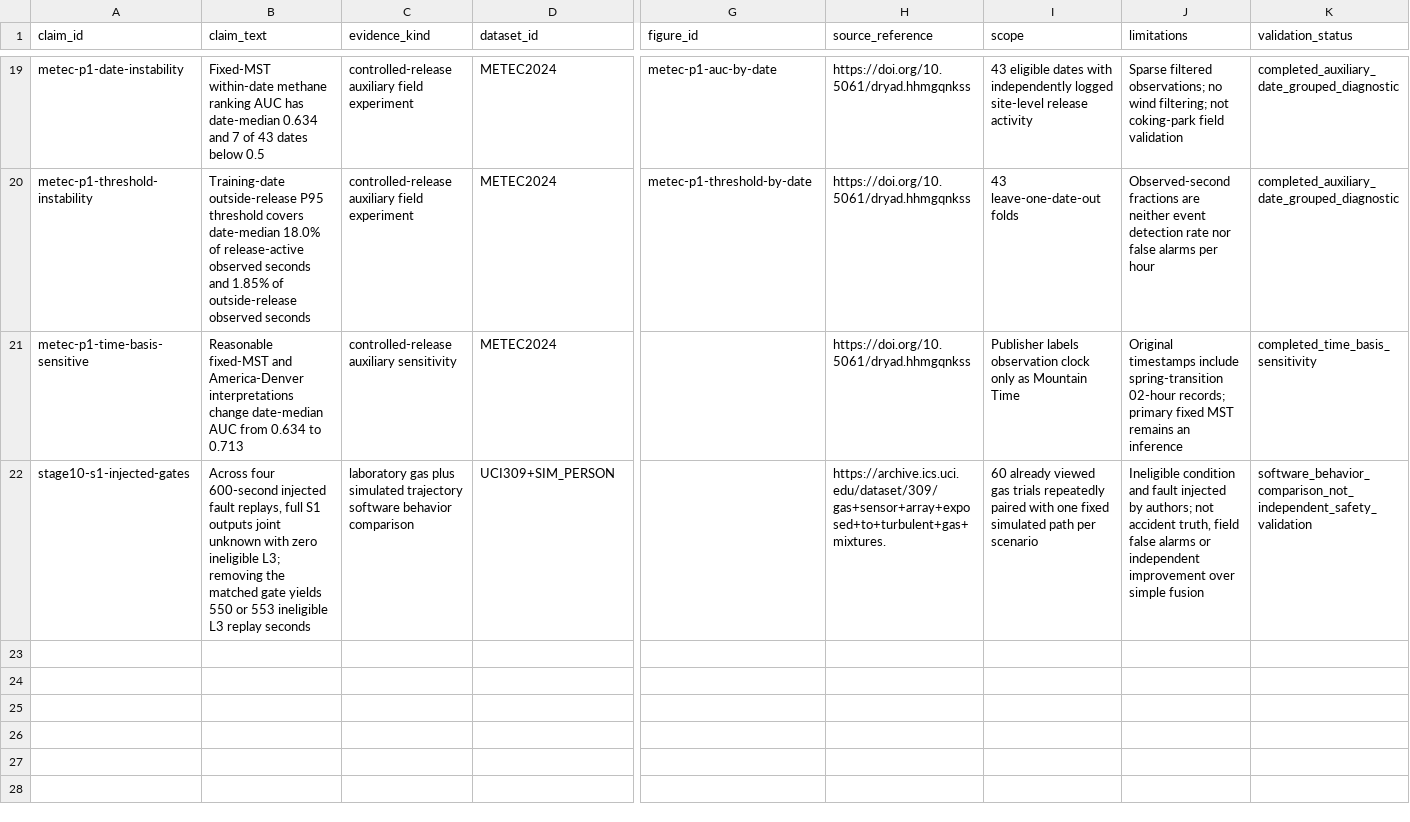
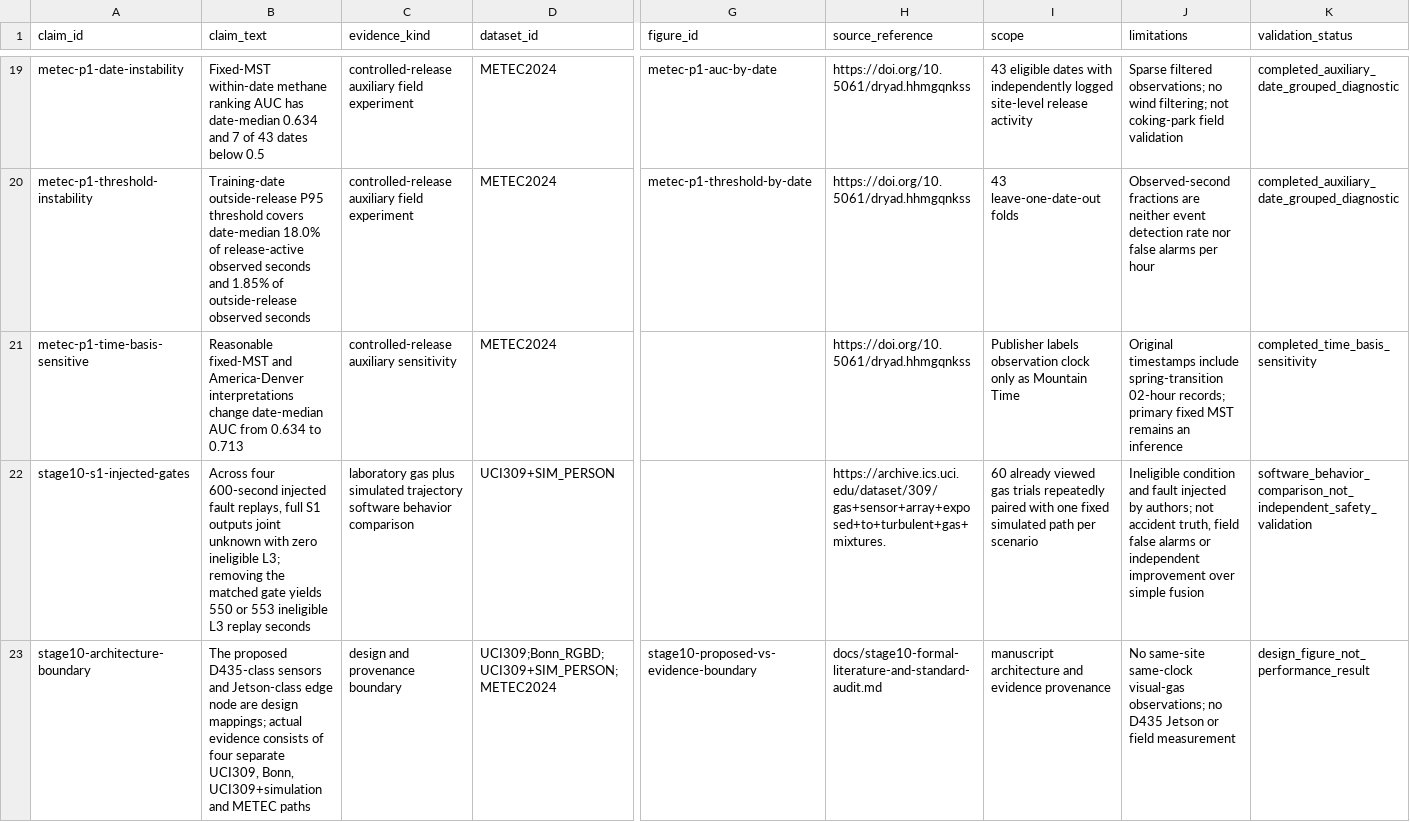
Before and after one commit to baoxuebin-2026/dachuang, a CSV file: registries/claim_ledger.csv, drawn as a sheet; only a part is shown, gaps mark what is left out; rows hold the shown columns only; the diff names each change by its address in the sheet, - before the commit and + after, or states it on an @@ line.

```diff
--- a/registries/claim_ledger.csv
+++ b/registries/claim_ledger.csv
+row 23: stage10-architecture-boundary | The proposed D435-class sensors and Jetson-class edge node are design mappings; actual evidence consists of four separate UCI309, Bonn, UCI309+simulation and METEC paths | design and provenance boundary | UCI309;Bonn_RGBD;UCI309+SIM_PERSON;METEC2024 | stage10-proposed-vs-evidence-boundary | docs/stage10-formal-literature-and-standard-audit.md | manuscript architecture and evidence provenance | No same-site same-clock visual-gas observations; no D435 Jetson or field measurement | design_figure_not_performance_result
```
Also changed, not shown: registries/figure_evidence.csv, 10 other files.
